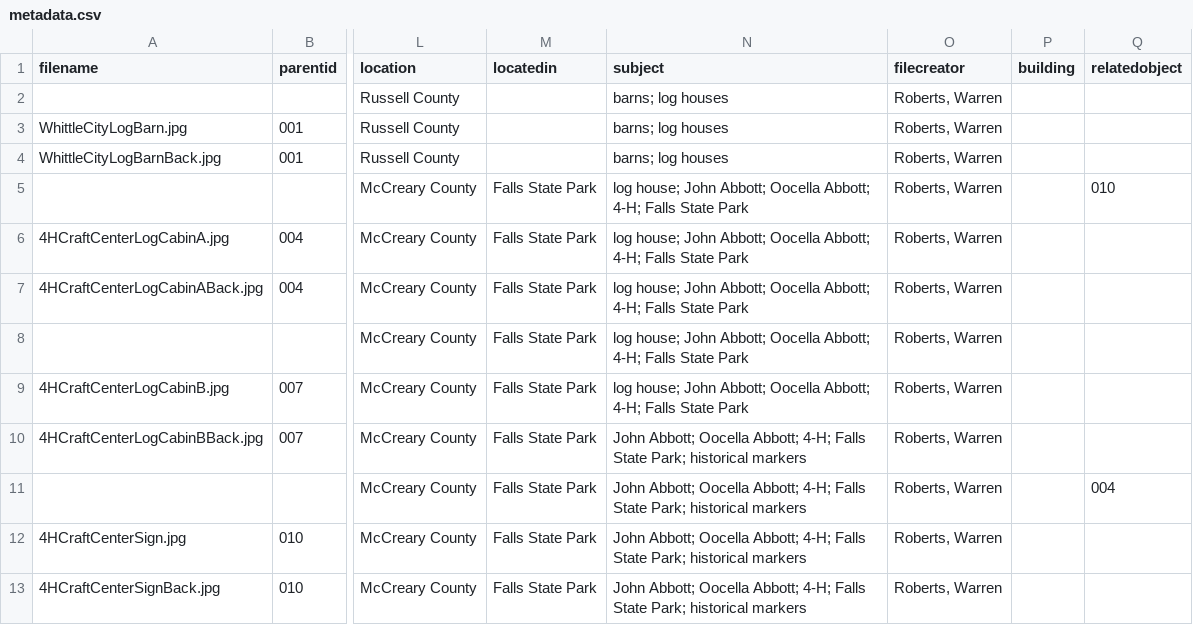
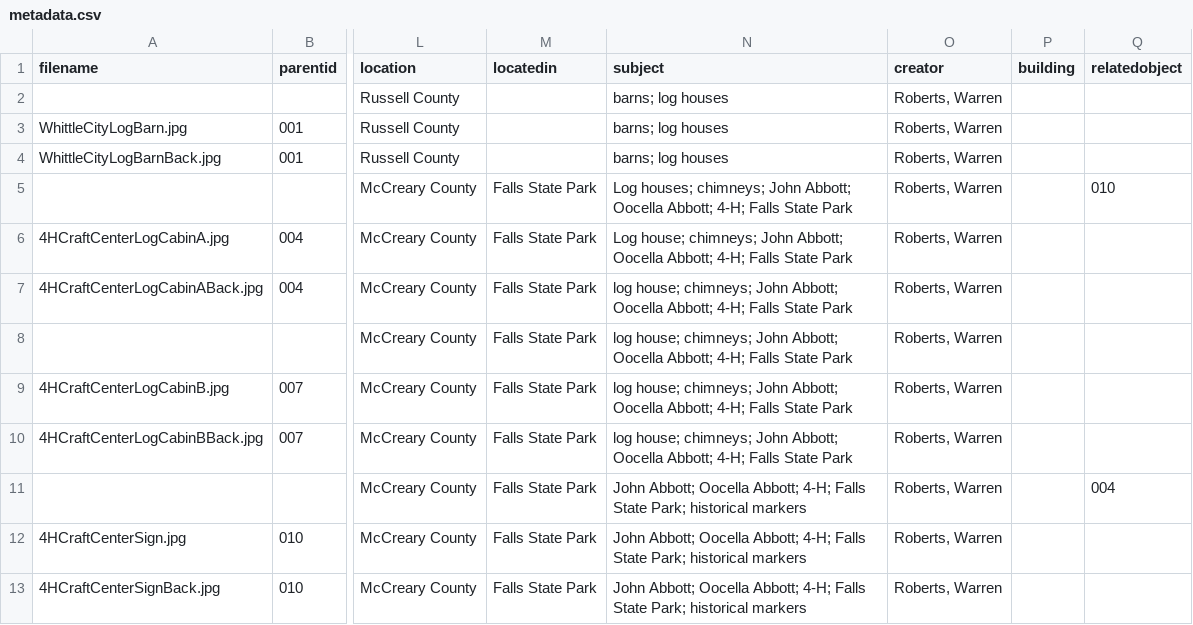
Before and after one commit to nacaba17/StoneAndBoard, a CSV file: _data/metadata.csv, drawn as a sheet; only a part is shown, gaps mark what is left out; the diff names each change by its address in the sheet, - before the commit and + after, or states it on an @@ line.

Commit message:
Add files via upload

```diff
--- a/_data/metadata.csv
+++ b/_data/metadata.csv
-O1: filecreator
+O1: creator
-N5 (subject): log house; John Abbott;…
+N5 (subject): Log houses; chimneys; John Abbott;…
-N6 (subject): log house; John Abbott;…
+N6 (subject): Log house; chimneys; John Abbott;…
-N7:N9 (subject): log house; John Abbott;…
+N7:N9 (subject): log house; chimneys; John Abbott;…
-N10 (subject): John Abbott; Oocella Abbott; 4-H; Falls State Park; historical markers
+N10 (subject): log house; chimneys; John Abbott; Oocella Abbott; 4-H; Falls State Park
```
